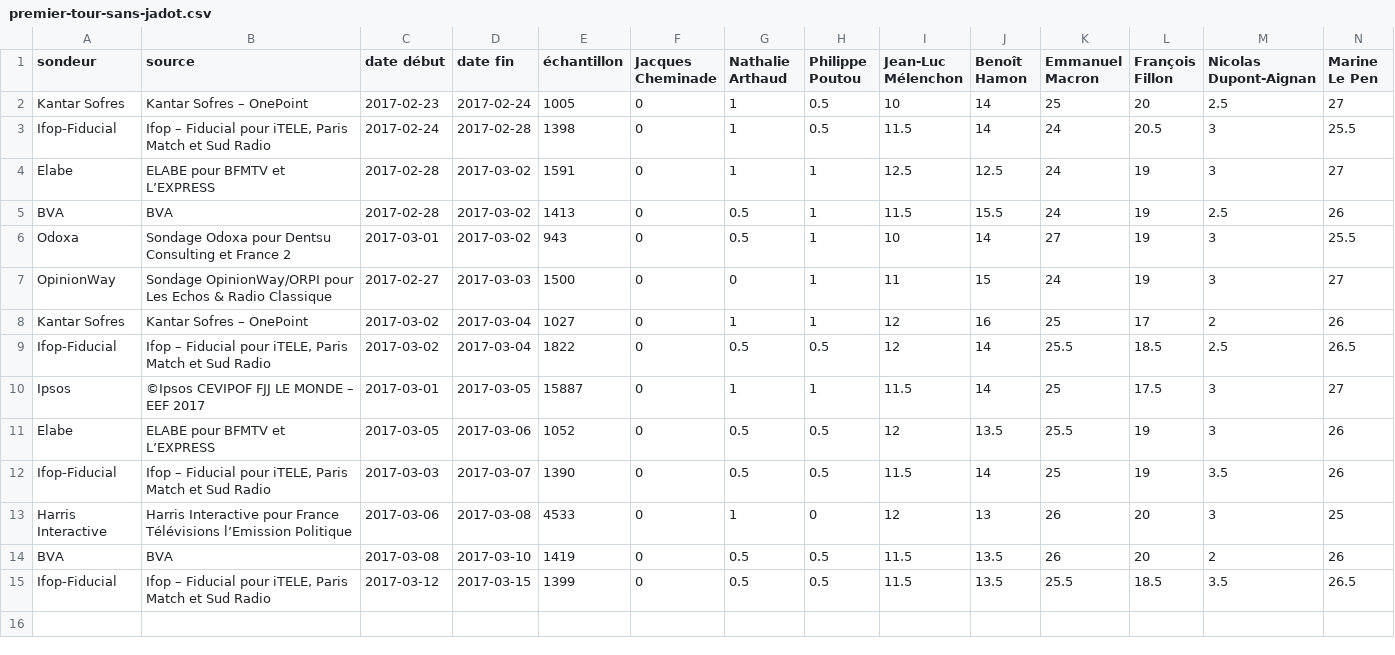
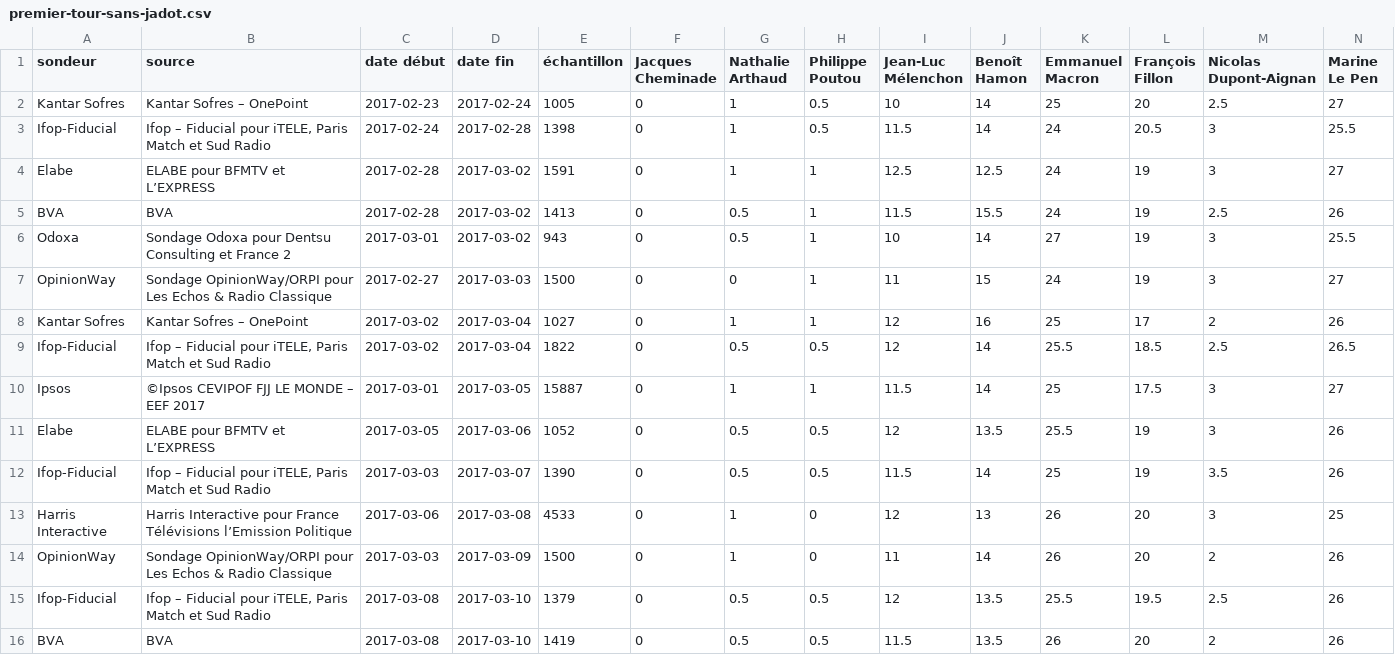
Before and after one commit to depuis1958/depuis1958-html, a CSV file: public/data/2017/premier-tour-sans-jadot.csv, drawn as a sheet; removed rows and columns are numbered as before the commit, all else as after; the diff names each change by its address in the sheet, - before the commit and + after, or states it on an @@ line.

```diff
--- a/public/data/2017/premier-tour-sans-jadot.csv
+++ b/public/data/2017/premier-tour-sans-jadot.csv
+row 14: OpinionWay | Sondage OpinionWay/ORPI pour Les Echos & Radio Classique | 2017-03-03 | 2017-03-09 | 1500 | 0 | 1 | 0 | 11 | 14 | 26 | 20 | 2 | 26
+row 15: Ifop-Fiducial | Ifop – Fiducial pour iTELE, Paris Match et Sud Radio | 2017-03-08 | 2017-03-10 | 1379 | 0 | 0.5 | 0.5 | 12 | 13.5 | 25.5 | 19.5 | 2.5 | 26
-row 15: Ifop-Fiducial | Ifop – Fiducial pour iTELE, Paris Match et Sud Radio | 2017-03-12 | 2017-03-15 | 1399 | 0 | 0.5 | 0.5 | 11.5 | 13.5 | 25.5 | 18.5 | 3.5 | 26.5
```
Also changed, not shown: public/data/2017/second-tour-fillon-lepen.csv, public/data/2017/second-tour-lepen-macron.csv, 14 other files.
